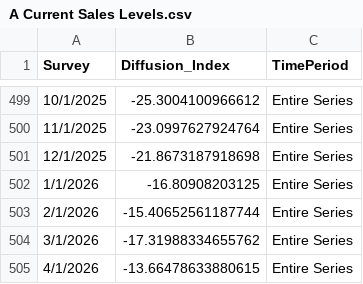
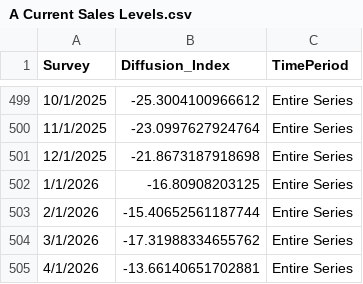
Before and after one commit to tcm07/ATL-ESRC, a CSV file: A Current Sales Levels.csv, drawn as a sheet; only a part is shown, gaps mark what is left out; the diff covers the shown part only.

```diff
--- a/A Current Sales Levels.csv
+++ b/A Current Sales Levels.csv
@@ -504,2 +504,2 @@ Survey,Diffusion_Index,TimePeriod
 3/1/2026,-17.31988334655762,Entire Series
-4/1/2026,-13.66478633880615,Entire Series
+4/1/2026,-13.66140651702881,Entire Series
```
Also changed, not shown: 5 edited cells elsewhere in this file, A Current Profit Margin.csv, B Current Profit Margin.csv, 1 other file.
